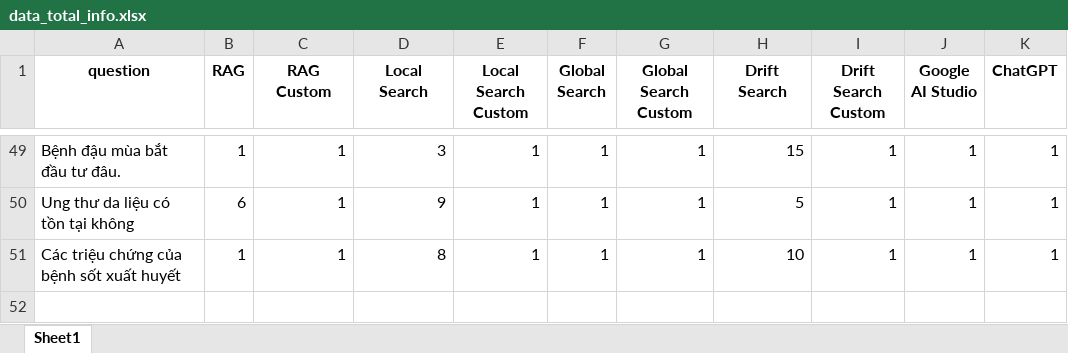
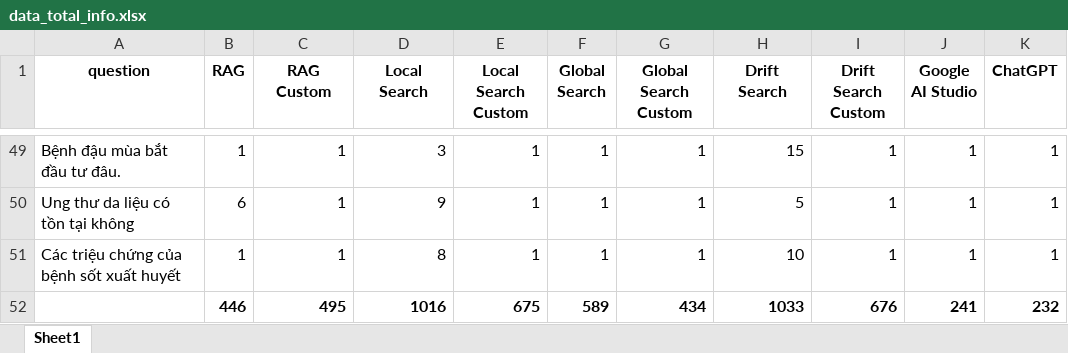
Before and after one commit to HungHoangDinh/Bachelor-research-project, an Excel workbook: evaluate/results/data_total_info.xlsx, sheet Sheet1, drawn as a sheet; only a part is shown, gaps mark what is left out; values as stored, in another font and other column widths than the file's, no borders; the diff names each change by its address in the sheet, - before the commit and + after, or states it on an @@ line.

```diff
--- a/evaluate/results/data_total_info.xlsx (sheet Sheet1)
+++ b/evaluate/results/data_total_info.xlsx (sheet Sheet1)
+row 52:  | 446 | 495 | 1016 | 675 | 589 | 434 | 1033 | 676 | 241 | 232
```
Also changed, not shown: evaluate/results/data_correct_info.xlsx, evaluate/results/eval.xlsx, 11 other files.
